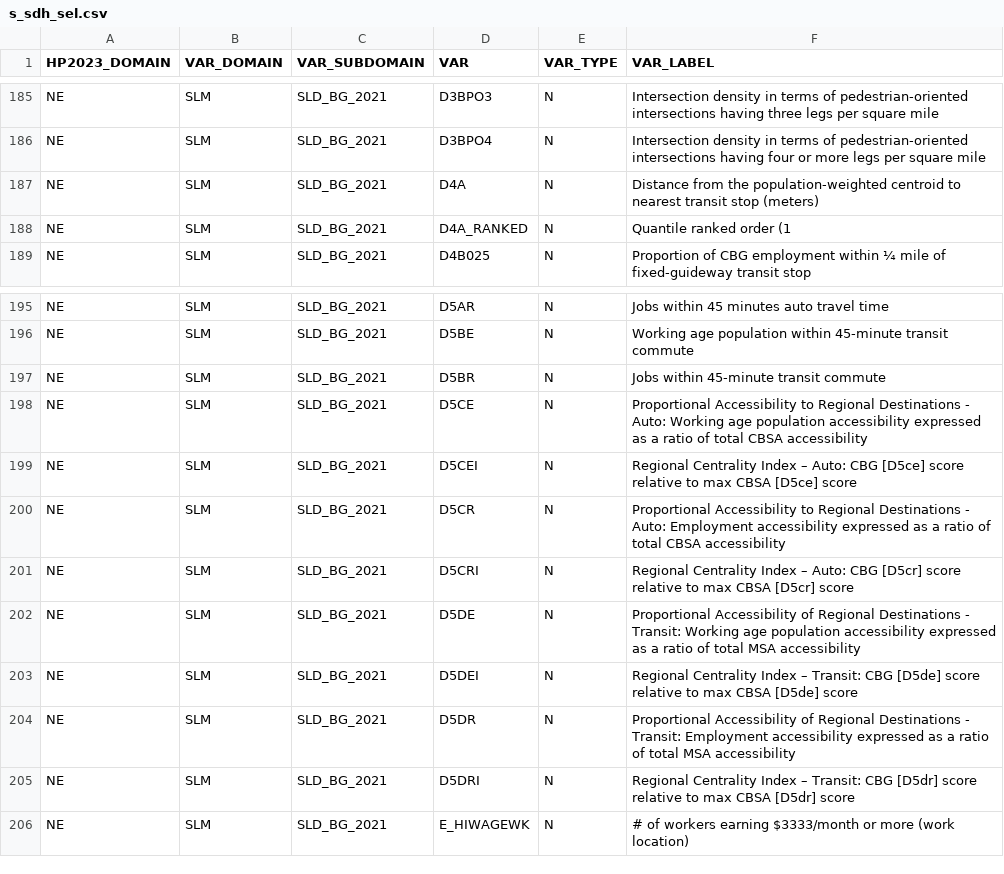
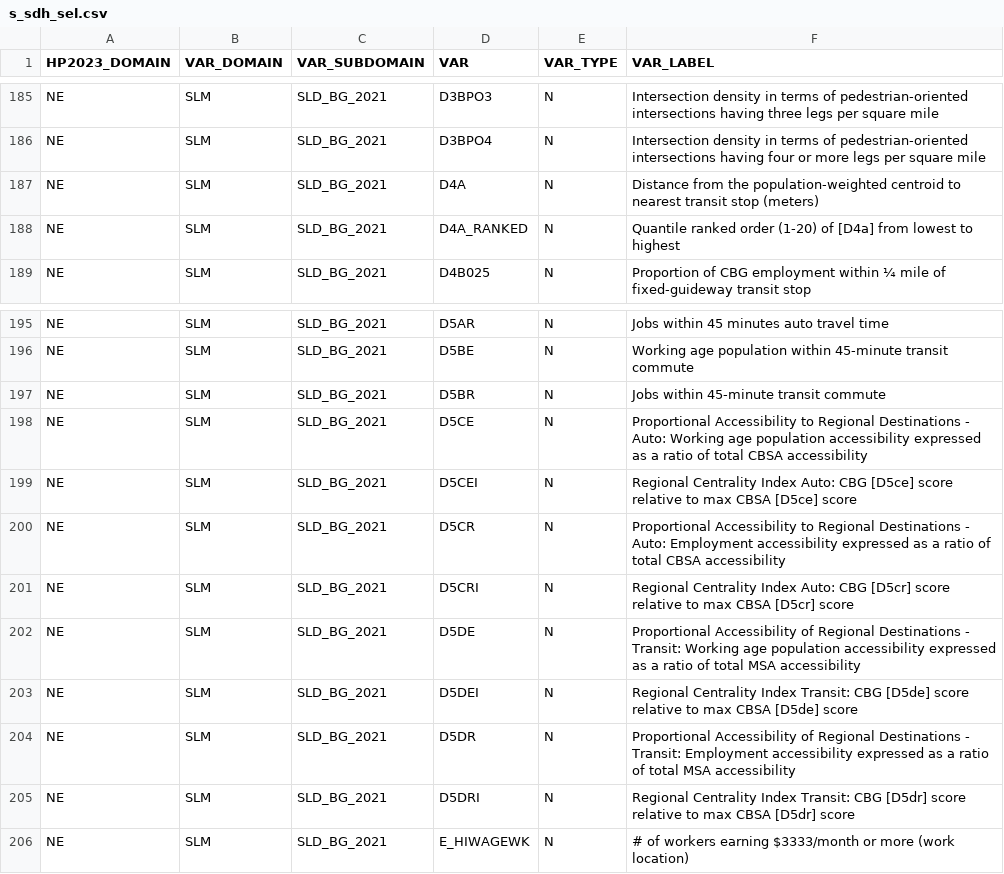
Before and after one commit to gpcnetwork/gpc_sdoh, a CSV file: ref/s_sdh_sel.csv, drawn as a sheet; only a part is shown, gaps mark what is left out.

```diff
--- a/ref/s_sdh_sel.csv
+++ b/ref/s_sdh_sel.csv
@@ -187,3 +187,3 @@ NE,SLM,SLD_BG_2021,D3BPO4,N,Intersection density in terms of pedestrian-oriented
 NE,SLM,SLD_BG_2021,D4A,N,Distance from the population-weighted centroid to nearest transit stop (meters)
-NE,SLM,SLD_BG_2021,D4A_RANKED,N,Quantile ranked order (1
+NE,SLM,SLD_BG_2021,D4A_RANKED,N,Quantile ranked order (1-20) of [D4a] from lowest to highest
 NE,SLM,SLD_BG_2021,D4B025,N,Proportion of CBG employment within ¼ mile of fixed-guideway transit stop
@@ -198,9 +198,9 @@ NE,SLM,SLD_BG_2021,D5BR,N,Jobs within 45-minute transit commute
 NE,SLM,SLD_BG_2021,D5CE,N,Proportional Accessibility to Regional Destinations - Auto: Working age population accessibility expressed as a ratio of total CBSA accessibility
-NE,SLM,SLD_BG_2021,D5CEI,N,Regional Centrality Index – Auto: CBG [D5ce] score relative to max CBSA [D5ce] score
+NE,SLM,SLD_BG_2021,D5CEI,N,Regional Centrality Index Auto: CBG [D5ce] score relative to max CBSA [D5ce] score
 NE,SLM,SLD_BG_2021,D5CR,N,Proportional Accessibility to Regional Destinations - Auto: Employment accessibility expressed as a ratio of total CBSA accessibility
-NE,SLM,SLD_BG_2021,D5CRI,N,Regional Centrality Index – Auto: CBG [D5cr] score relative to max CBSA [D5cr] score
+NE,SLM,SLD_BG_2021,D5CRI,N,Regional Centrality Index Auto: CBG [D5cr] score relative to max CBSA [D5cr] score
 NE,SLM,SLD_BG_2021,D5DE,N,Proportional Accessibility of Regional Destinations - Transit: Working age population accessibility expressed as a ratio of total MSA accessibility
-NE,SLM,SLD_BG_2021,D5DEI,N,Regional Centrality Index – Transit: CBG [D5de] score relative to max CBSA [D5de] score
+NE,SLM,SLD_BG_2021,D5DEI,N,Regional Centrality Index Transit: CBG [D5de] score relative to max CBSA [D5de] score
 NE,SLM,SLD_BG_2021,D5DR,N,Proportional Accessibility of Regional Destinations - Transit: Employment accessibility expressed as a ratio of total MSA accessibility
-NE,SLM,SLD_BG_2021,D5DRI,N,Regional Centrality Index – Transit: CBG [D5dr] score relative to max CBSA [D5dr] score
+NE,SLM,SLD_BG_2021,D5DRI,N,Regional Centrality Index Transit: CBG [D5dr] score relative to max CBSA [D5dr] score
 NE,SLM,SLD_BG_2021,E_HIWAGEWK,N,# of workers earning $3333/month or more (work location)
```
Also changed, not shown: 6 other files.
